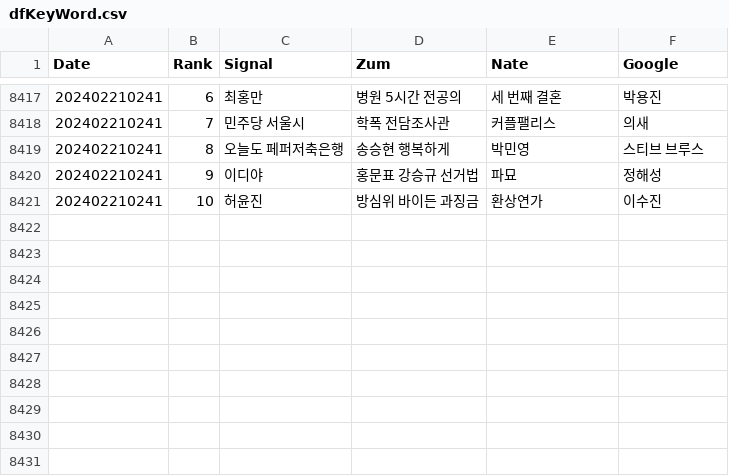
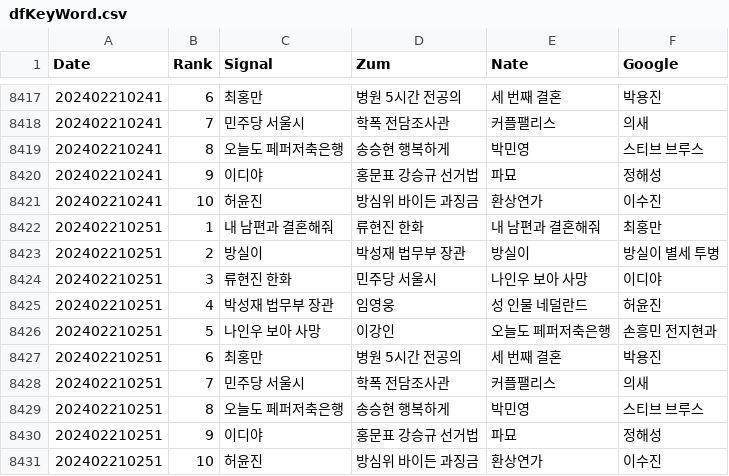
Before and after one commit to TrackerIssues/0301_TeleCollectData, a CSV file: dfKeyWord.csv, drawn as a sheet; only a part is shown, gaps mark what is left out.

Commit message:
Auto - Update data!

```diff
--- a/dfKeyWord.csv
+++ b/dfKeyWord.csv
@@ -8421 +8421,11 @@ Date,Rank,Signal,Zum,Nate,Google
 202402210241,10,허윤진,방심위 바이든 과징금,환상연가,이수진
+202402210251,1,내 남편과 결혼해줘,류현진 한화,내 남편과 결혼해줘,최홍만
+202402210251,2,방실이,박성재 법무부 장관,방실이,방실이 별세 투병
+202402210251,3,류현진 한화,민주당 서울시,나인우 보아 사망,이디야
+202402210251,4,박성재 법무부 장관,임영웅,성 인물 네덜란드,허윤진
+202402210251,5,나인우 보아 사망,이강인,오늘도 페퍼저축은행,손흥민 전지현과
+202402210251,6,최홍만,병원 5시간 전공의,세 번째 결혼,박용진
+202402210251,7,민주당 서울시,학폭 전담조사관,커플팰리스,의새
+202402210251,8,오늘도 페퍼저축은행,송승현 행복하게,박민영,스티브 브루스
+202402210251,9,이디야,홍문표 강승규 선거법,파묘,정해성
+202402210251,10,허윤진,방심위 바이든 과징금,환상연가,이수진
```
Also changed, not shown: dfMsg.csv.
